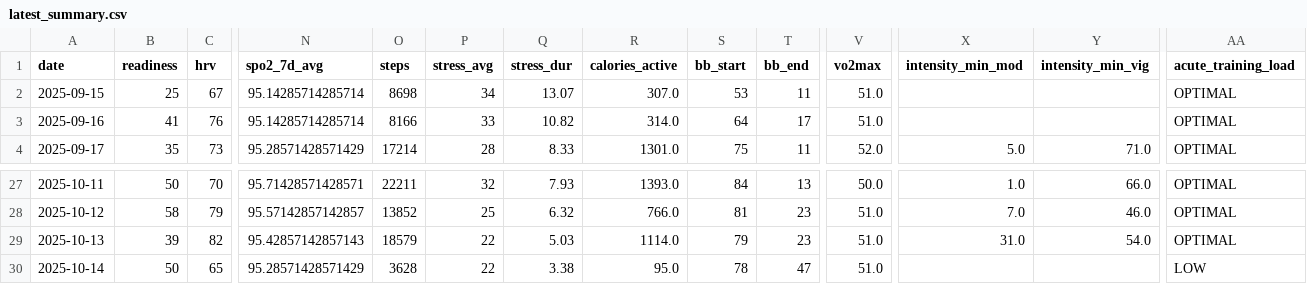
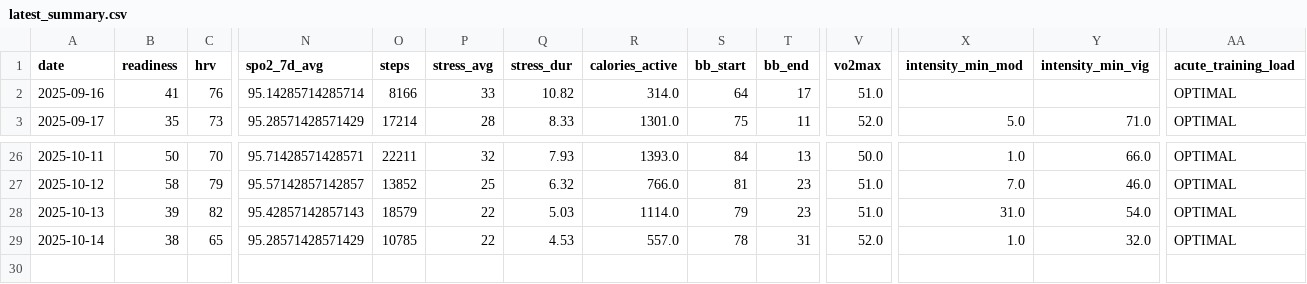
Before and after one commit to tijuanajack/garmin-health-data, a CSV file: latest_summary.csv, drawn as a sheet; only a part is shown, gaps mark what is left out; removed rows and columns are numbered as before the commit, all else as after; rows hold the shown columns only; the diff names each change by its address in the sheet, - before the commit and + after, or states it on an @@ line.

```diff
--- a/latest_summary.csv
+++ b/latest_summary.csv
-row 2: 2025-09-15 | 25 | 67 | 95.14285714285714 | 8698 | 34 | 13.07 | 307.0 | 53 | 11 | 51.0 |  |  | OPTIMAL
-B29 (readiness): 50
+B29 (readiness): 38
-O29 (steps): 3628
+O29 (steps): 10785
-Q29 (stress_dur): 3.38
+Q29 (stress_dur): 4.53
-R29 (calories_active): 95.0
+R29 (calories_active): 557.0
-T29 (bb_end): 47
+T29 (bb_end): 31
-V29 (vo2max): 51.0
+V29 (vo2max): 52.0
-X29 (intensity_min_mod): (empty)
+X29 (intensity_min_mod): 1.0
-Y29 (intensity_min_vig): (empty)
+Y29 (intensity_min_vig): 32.0
-AA29 (acute_training_load): LOW
+AA29 (acute_training_load): OPTIMAL
```
